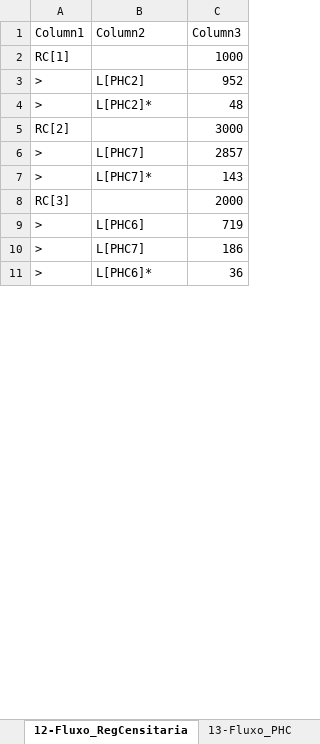
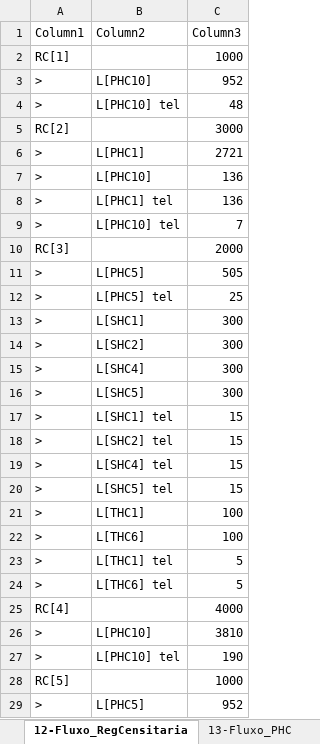
Before and after one commit to joaoflavioufmg/aps, an Excel workbook: report.xlsx, sheet 12-Fluxo_RegCensitaria, drawn as a sheet; only a part is shown; values as stored, in another font and other column widths than the file's, no borders; table styles not drawn; addresses are those after the commit; the diff covers the shown part only; the diff names each change by its address in the sheet, - before the commit and + after, or states it on an @@ line.

```diff
--- a/report.xlsx (sheet 12-Fluxo_RegCensitaria)
+++ b/report.xlsx (sheet 12-Fluxo_RegCensitaria)
-B3 (Column2): L[PHC2]
+B3 (Column2): L[PHC10]
-B4 (Column2): L[PHC2]*
+B4 (Column2): L[PHC10] tel
-B6 (Column2): L[PHC7]
+B6 (Column2): L[PHC1]
-C6 (Column3): 2857
+C6 (Column3): 2721
-B7 (Column2): L[PHC7]*
+B7 (Column2): L[PHC10]
-C7 (Column3): 143
+C7 (Column3): 136
+row 8: > | L[PHC1] tel | 136
+row 9: > | L[PHC10] tel | 7
-B11 (Column2): L[PHC6]
+B11 (Column2): L[PHC5]
-C11 (Column3): 719
+C11 (Column3): 505
+row 12: > | L[PHC5] tel | 25
+row 13: > | L[SHC1] | 300
+row 14: > | L[SHC2] | 300
+row 15: > | L[SHC4] | 300
+row 16: > | L[SHC5] | 300
+row 17: > | L[SHC1] tel | 15
+row 18: > | L[SHC2] tel | 15
+row 19: > | L[SHC4] tel | 15
+row 20: > | L[SHC5] tel | 15
+row 21: > | L[THC1] | 100
+row 22: > | L[THC6] | 100
+row 23: > | L[THC1] tel | 5
+row 24: > | L[THC6] tel | 5
@@ row 21 moved to row 25: RC[4] @@
-B26 (Column2): L[PHC7]
+B26 (Column2): L[PHC10]
-C26 (Column3): 186
+C26 (Column3): 3810
+row 27: > | L[PHC10] tel | 190
@@ row 24 moved to row 28: RC[5] @@
-B29 (Column2): L[PHC6]*
+B29 (Column2): L[PHC5]
-C29 (Column3): 36
+C29 (Column3): 952
```
Also changed, not shown: 35 added rows, 19 removed rows, 2 moved rows and 68 edited cells elsewhere in this sheet, sheet 13-Fluxo_PHC, sheet 14-Fluxo_SHC, sheet 3-RealocacaoEquipe_PHC, sheet 15-Fluxo_THC, sheet 4-RealocacaoEquipe_SHC, sheet 9-Balanceamento_PHC, 8 more sheets, hidden cells, 21 other files.
